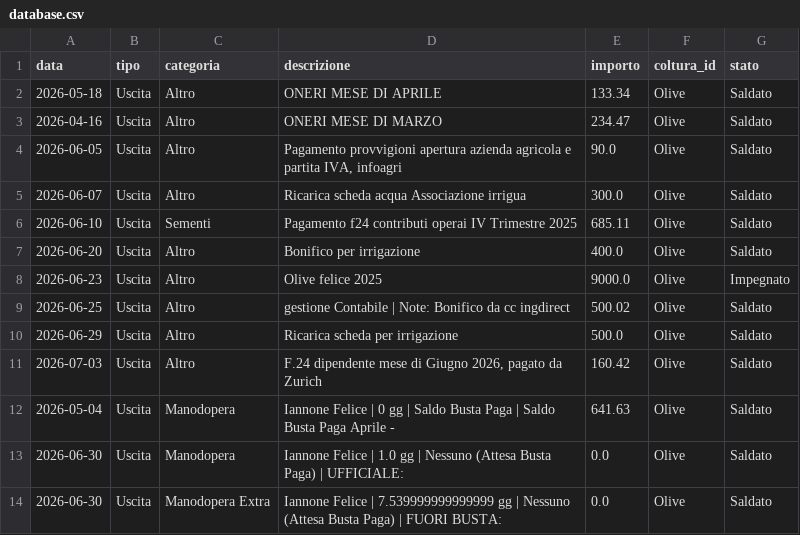
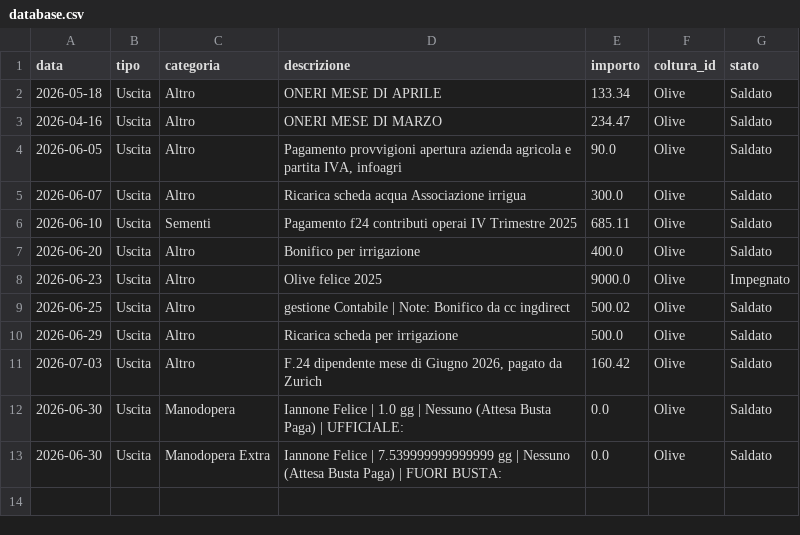
Before and after one commit to antonellomazzilli-bit/agri-finance, a CSV file: database.csv, drawn as a sheet.

Commit message:
Eliminato movimento ID: 10

```diff
--- a/database.csv
+++ b/database.csv
@@ -11,3 +11,2 @@ data,tipo,categoria,descrizione,importo,coltura_id,stato
 2026-07-03,Uscita,Altro,"F.24 dipendente mese di Giugno 2026, pagato da Zurich",160.42,Olive,Saldato
-2026-05-04,Uscita,Manodopera,Iannone Felice | 0 gg | Saldo Busta Paga | Saldo Busta Paga Aprile  - ,641.63,Olive,Saldato
 2026-06-30,Uscita,Manodopera,Iannone Felice | 1.0 gg | Nessuno (Attesa Busta Paga) | UFFICIALE: ,0.0,Olive,Saldato
```
